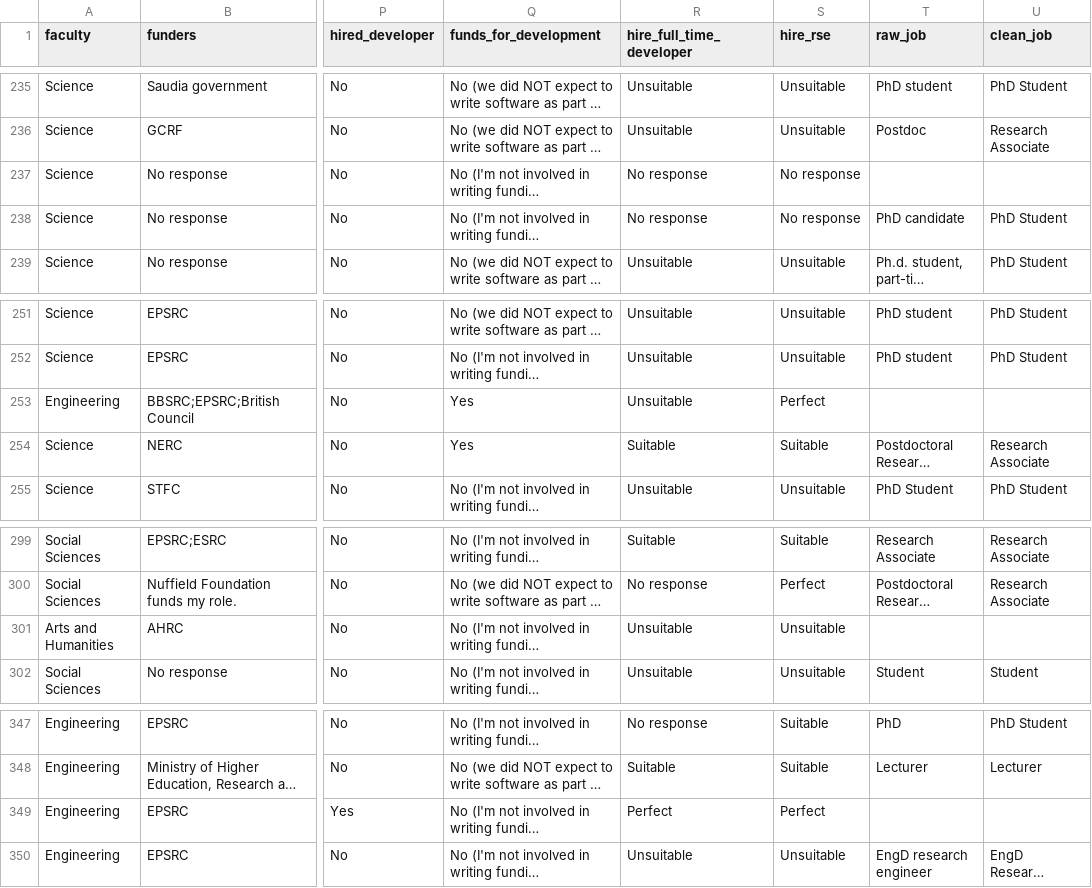
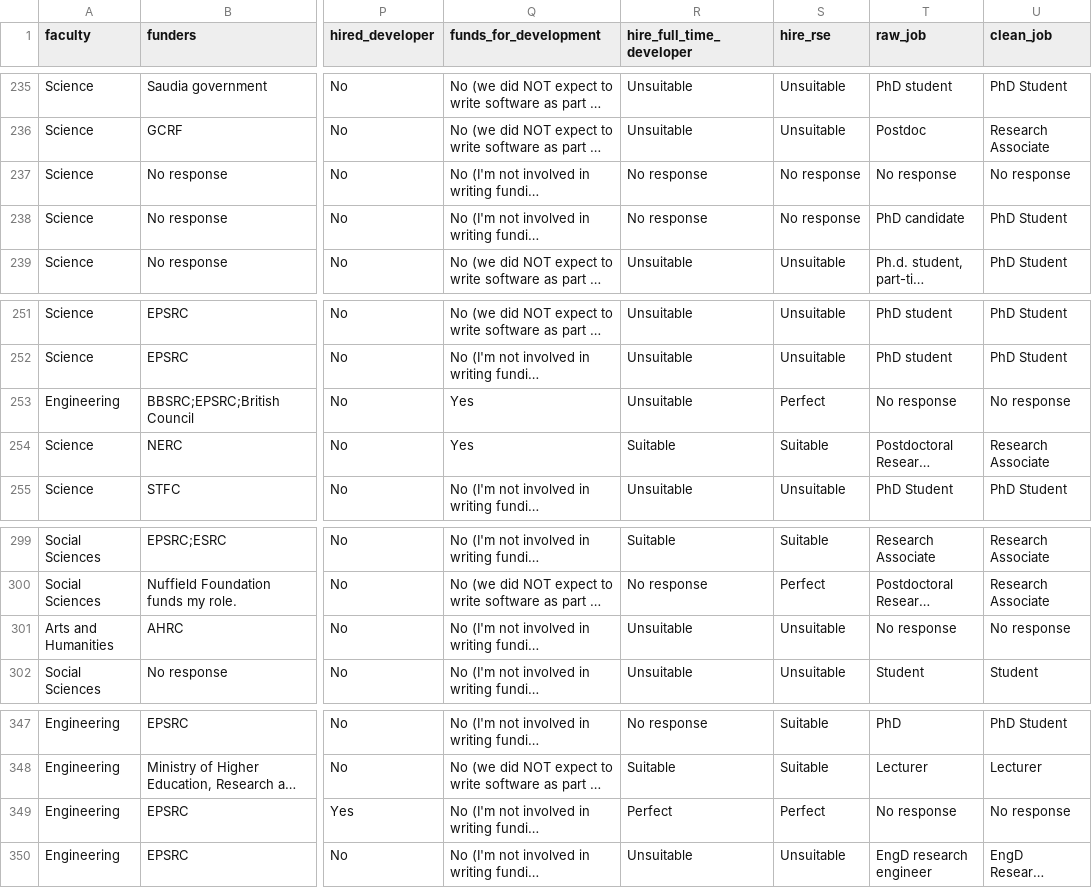
Before and after one commit to RSE-Sheffield/sssurvey, a CSV file: data/clean/sheffield_clean.csv, drawn as a sheet; only a part is shown, gaps mark what is left out; long unchanged cells end in …; the diff covers the shown part only; the diff names each change by its address in the sheet, - before the commit and + after, or states it on an @@ line.

```diff
--- a/data/clean/sheffield_clean.csv
+++ b/data/clean/sheffield_clean.csv
-T237 (raw_job): (empty)
+T237 (raw_job): No response
-U237 (clean_job): (empty)
+U237 (clean_job): No response
-T253 (raw_job): (empty)
+T253 (raw_job): No response
-U253 (clean_job): (empty)
+U253 (clean_job): No response
-T301 (raw_job): (empty)
+T301 (raw_job): No response
-U301 (clean_job): (empty)
+U301 (clean_job): No response
-T349 (raw_job): (empty)
+T349 (raw_job): No response
-U349 (clean_job): (empty)
+U349 (clean_job): No response
```
Also changed, not shown: 16 edited cells elsewhere in this file, 2 other files.
